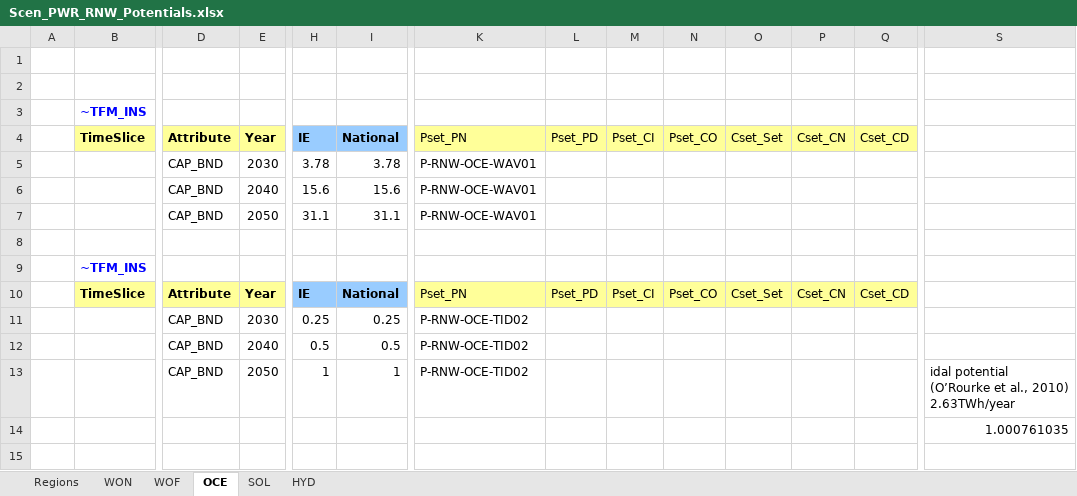
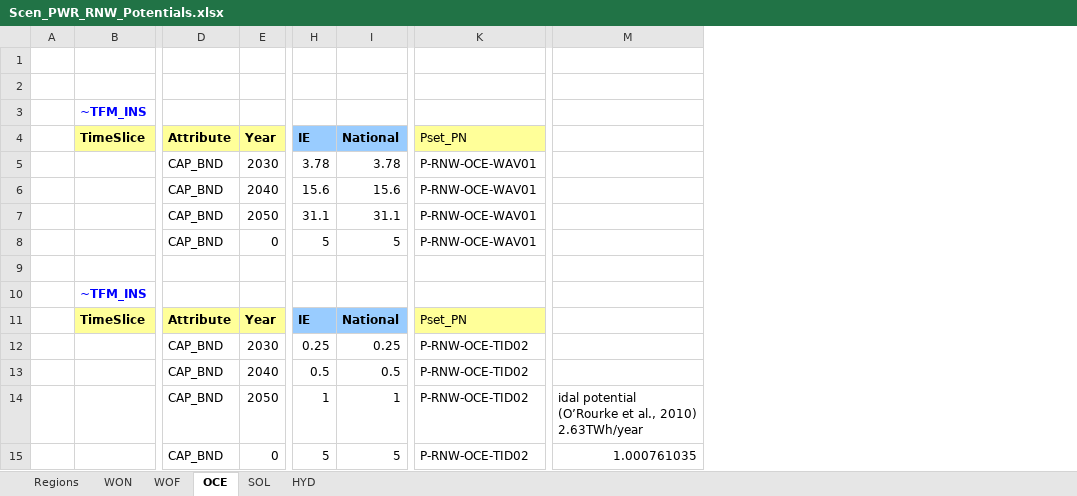
Before and after one commit to MaREI-EPMG/TIM-archived, an Excel workbook: SuppXLS/Scen_PWR_RNW_Potentials.xlsx, sheet OCE, drawn as a sheet; only a part is shown, gaps mark what is left out; values as stored, in another font and other column widths than the file's, no borders; charts and pictures not drawn; removed rows and columns are numbered as before the commit, all else as after; rows hold the shown columns only; the diff names each change by its address in the sheet, - before the commit and + after, or states it on an @@ line.

```diff
--- a/SuppXLS/Scen_PWR_RNW_Potentials.xlsx (sheet OCE)
+++ b/SuppXLS/Scen_PWR_RNW_Potentials.xlsx (sheet OCE)
-column L, rows 4-10: Pset_PD |  |  |  |  |  | Pset_PD
-column M, rows 4-10: Pset_CI |  |  |  |  |  | Pset_CI
-column N, rows 4-10: Pset_CO |  |  |  |  |  | Pset_CO
-column O, rows 4-10: Cset_Set |  |  |  |  |  | Cset_Set
-column P, rows 4-10: Cset_CN |  |  |  |  |  | Cset_CN
-column Q, rows 4-10: Cset_CD |  |  |  |  |  | Cset_CD
+row 8:  |  | CAP_BND | 0 | 5 | 5 | P-RNW-OCE-WAV01
-row 14:  |  |  |  |  |  |  |  |  |  |  |  |  | 1.000761035
+row 15:  |  | CAP_BND | 0 | 5 | 5 | P-RNW-OCE-TID02 | 1.000761035
```
Also changed, not shown: sheet WON, sheet WOF, sheet SOL, sheet HYD, formulas that keep their value, charts or pictures.
